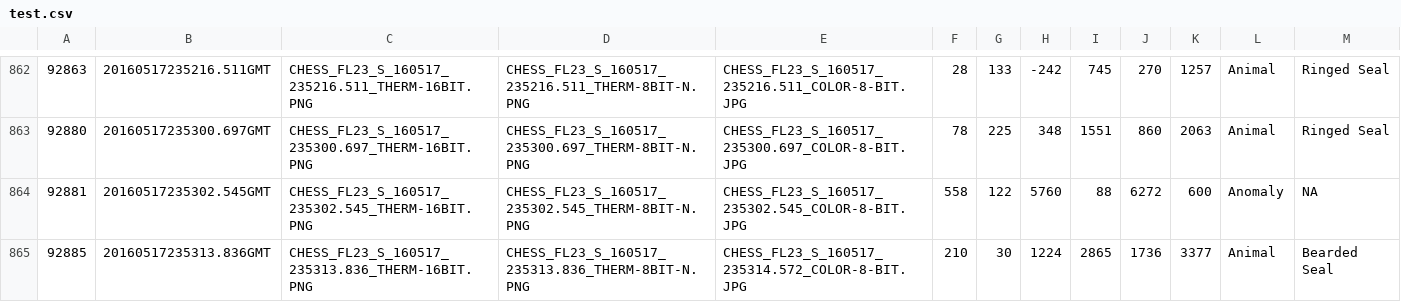
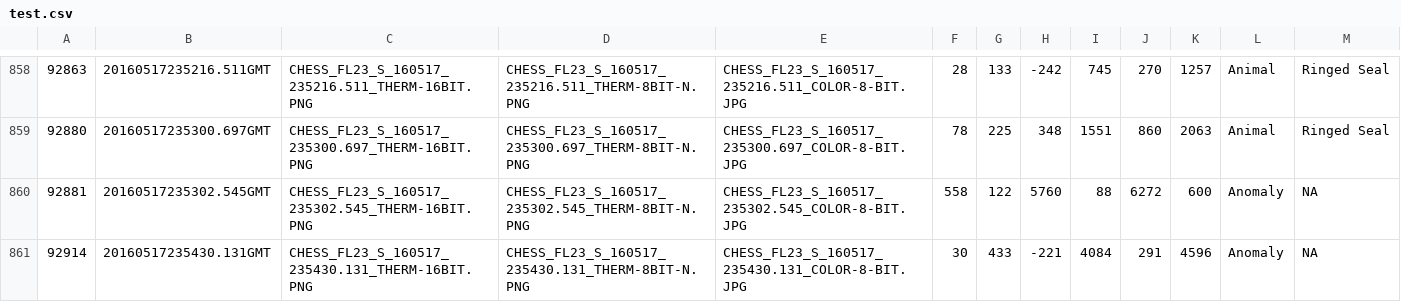
Before and after one commit to microsoft/arcticseals, a CSV file: data/test.csv, drawn as a sheet; only a part is shown, gaps mark what is left out; the shorter side is filled out with more unchanged rows; the diff covers the shown part only.

Commit message:
Further cleanup of data csv files

```diff
--- a/data/test.csv
+++ b/data/test.csv
@@ -864,2 +860 @@
 "92881","20160517235302.545GMT","CHESS_FL23_S_160517_235302.545_THERM-16BIT.PNG","CHESS_FL23_S_160517_235302.545_THERM-8BIT-N.PNG","CHESS_FL23_S_160517_235302.545_COLOR-8-BIT.JPG",558,122,5760,88,6272,600,"Anomaly","NA"
-"92885","20160517235313.836GMT","CHESS_FL23_S_160517_235313.836_THERM-16BIT.PNG","CHESS_FL23_S_160517_235313.836_THERM-8BIT-N.PNG","CHESS_FL23_S_160517_235314.572_COLOR-8-BIT.JPG",210,30,1224,2865,1736,3377,"Animal","Bearded Seal"
```
Also changed, not shown: 8 removed rows elsewhere in this file, 1 other file.
